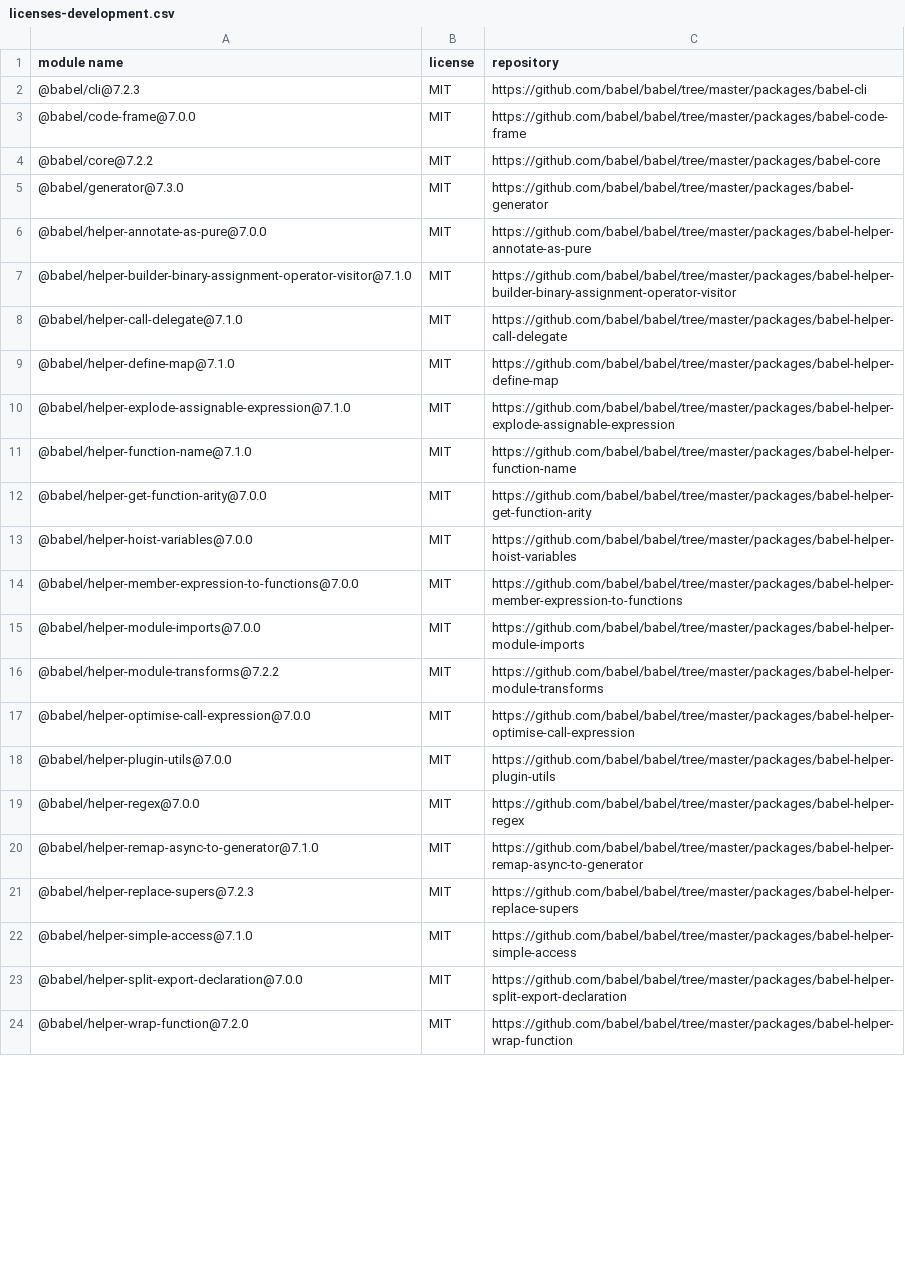
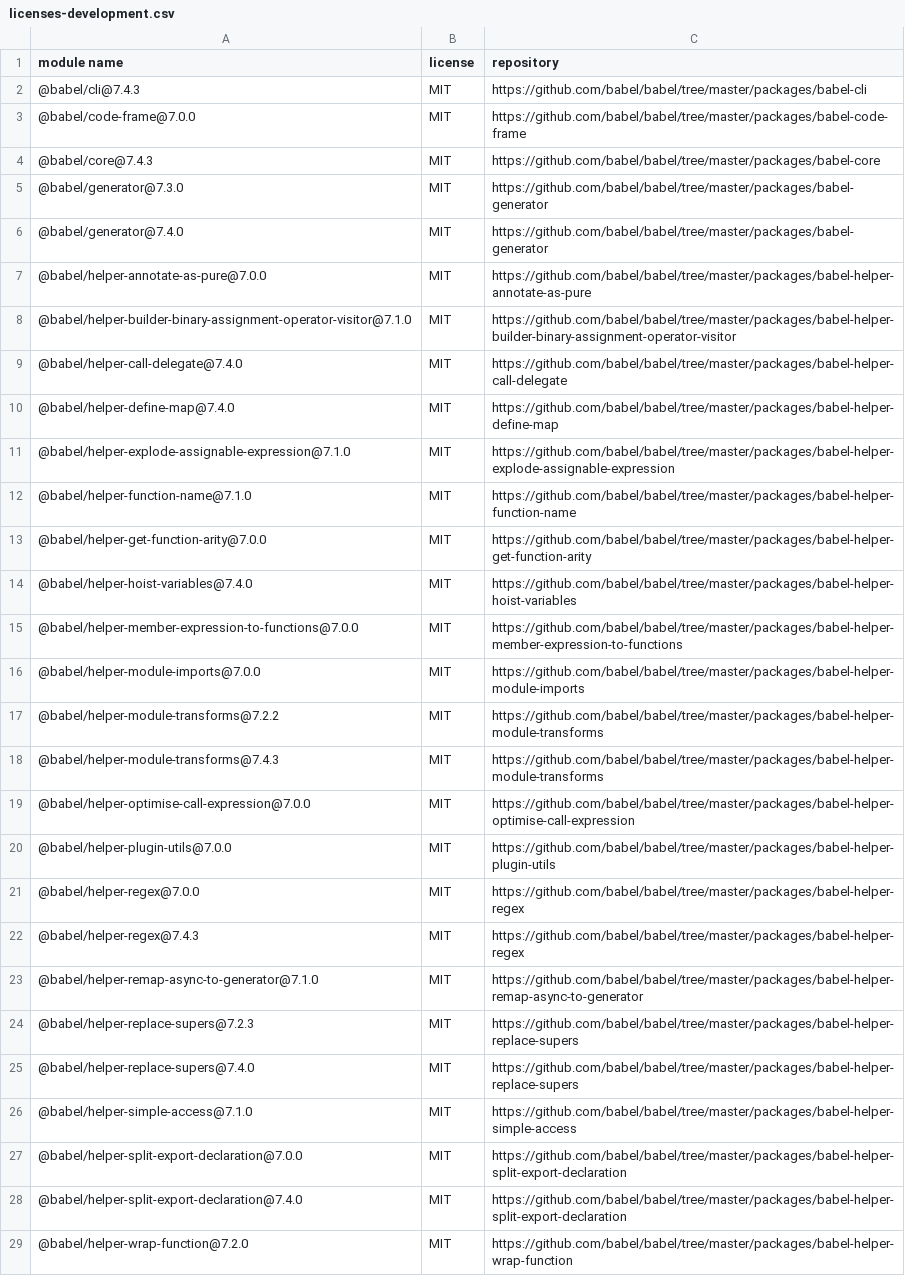
Before and after one commit to iTonyYo/latest-gitignore-cli, a CSV file: licenses-development.csv, drawn as a sheet; only a part is shown; the diff covers the shown part only.

Commit message:
依赖: :package: 升级依赖

```diff
--- a/licenses-development.csv
+++ b/licenses-development.csv
@@ -1,10 +1,11 @@
 "module name","license","repository"
-"@babel/cli@7.2.3","MIT","https://github.com/babel/babel/tree/master/packages/babel-cli"
+"@babel/cli@7.4.3","MIT","https://github.com/babel/babel/tree/master/packages/babel-cli"
 "@babel/code-frame@7.0.0","MIT","https://github.com/babel/babel/tree/master/packages/babel-code-frame"
-"@babel/core@7.2.2","MIT","https://github.com/babel/babel/tree/master/packages/babel-core"
+"@babel/core@7.4.3","MIT","https://github.com/babel/babel/tree/master/packages/babel-core"
 "@babel/generator@7.3.0","MIT","https://github.com/babel/babel/tree/master/packages/babel-generator"
+"@babel/generator@7.4.0","MIT","https://github.com/babel/babel/tree/master/packages/babel-generator"
 "@babel/helper-annotate-as-pure@7.0.0","MIT","https://github.com/babel/babel/tree/master/packages/babel-helper-annotate-as-pure"
 "@babel/helper-builder-binary-assignment-operator-visitor@7.1.0","MIT","https://github.com/babel/babel/tree/master/packages/babel-helper-builder-binary-assignment-operator-visitor"
-"@babel/helper-call-delegate@7.1.0","MIT","https://github.com/babel/babel/tree/master/packages/babel-helper-call-delegate"
-"@babel/helper-define-map@7.1.0","MIT","https://github.com/babel/babel/tree/master/packages/babel-helper-define-map"
+"@babel/helper-call-delegate@7.4.0","MIT","https://github.com/babel/babel/tree/master/packages/babel-helper-call-delegate"
+"@babel/helper-define-map@7.4.0","MIT","https://github.com/babel/babel/tree/master/packages/babel-helper-define-map"
 "@babel/helper-explode-assignable-expression@7.1.0","MIT","https://github.com/babel/babel/tree/master/packages/babel-helper-explode-assignable-expression"
@@ -12,3 +13,3 @@
 "@babel/helper-get-function-arity@7.0.0","MIT","https://github.com/babel/babel/tree/master/packages/babel-helper-get-function-arity"
-"@babel/helper-hoist-variables@7.0.0","MIT","https://github.com/babel/babel/tree/master/packages/babel-helper-hoist-variables"
+"@babel/helper-hoist-variables@7.4.0","MIT","https://github.com/babel/babel/tree/master/packages/babel-helper-hoist-variables"
 "@babel/helper-member-expression-to-functions@7.0.0","MIT","https://github.com/babel/babel/tree/master/packages/babel-helper-member-expression-to-functions"
@@ -16,2 +17,3 @@
 "@babel/helper-module-transforms@7.2.2","MIT","https://github.com/babel/babel/tree/master/packages/babel-helper-module-transforms"
+"@babel/helper-module-transforms@7.4.3","MIT","https://github.com/babel/babel/tree/master/packages/babel-helper-module-transforms"
 "@babel/helper-optimise-call-expression@7.0.0","MIT","https://github.com/babel/babel/tree/master/packages/babel-helper-optimise-call-expression"
@@ -19,6 +21,9 @@
 "@babel/helper-regex@7.0.0","MIT","https://github.com/babel/babel/tree/master/packages/babel-helper-regex"
+"@babel/helper-regex@7.4.3","MIT","https://github.com/babel/babel/tree/master/packages/babel-helper-regex"
 "@babel/helper-remap-async-to-generator@7.1.0","MIT","https://github.com/babel/babel/tree/master/packages/babel-helper-remap-async-to-generator"
 "@babel/helper-replace-supers@7.2.3","MIT","https://github.com/babel/babel/tree/master/packages/babel-helper-replace-supers"
+"@babel/helper-replace-supers@7.4.0","MIT","https://github.com/babel/babel/tree/master/packages/babel-helper-replace-supers"
 "@babel/helper-simple-access@7.1.0","MIT","https://github.com/babel/babel/tree/master/packages/babel-helper-simple-access"
 "@babel/helper-split-export-declaration@7.0.0","MIT","https://github.com/babel/babel/tree/master/packages/babel-helper-split-export-declaration"
+"@babel/helper-split-export-declaration@7.4.0","MIT","https://github.com/babel/babel/tree/master/packages/babel-helper-split-export-declaration"
 "@babel/helper-wrap-function@7.2.0","MIT","https://github.com/babel/babel/tree/master/packages/babel-helper-wrap-function"
```
Also changed, not shown: 33 added rows, 5 removed rows and 43 edited cells elsewhere in this file, licenses-production.csv, 2 other files.
